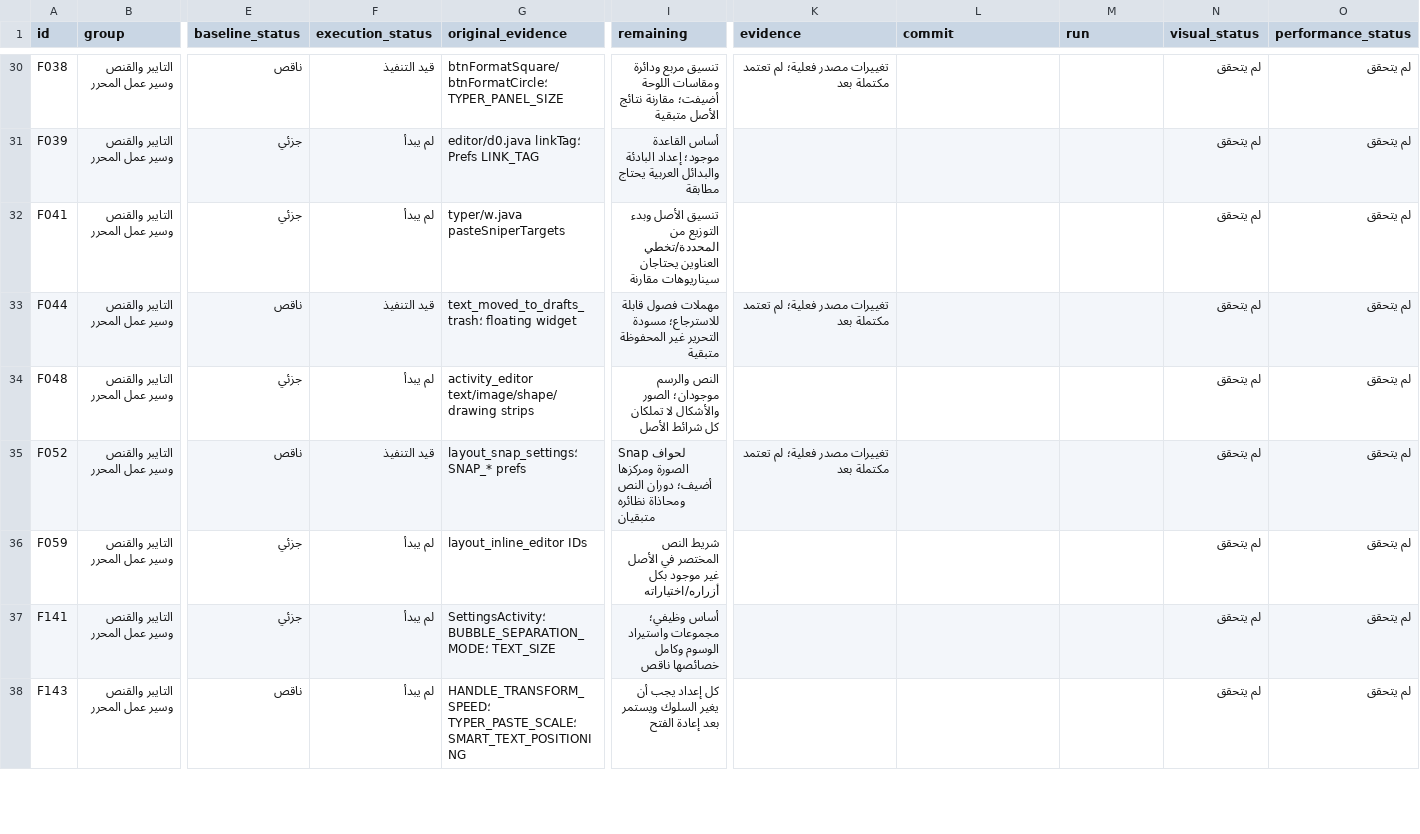
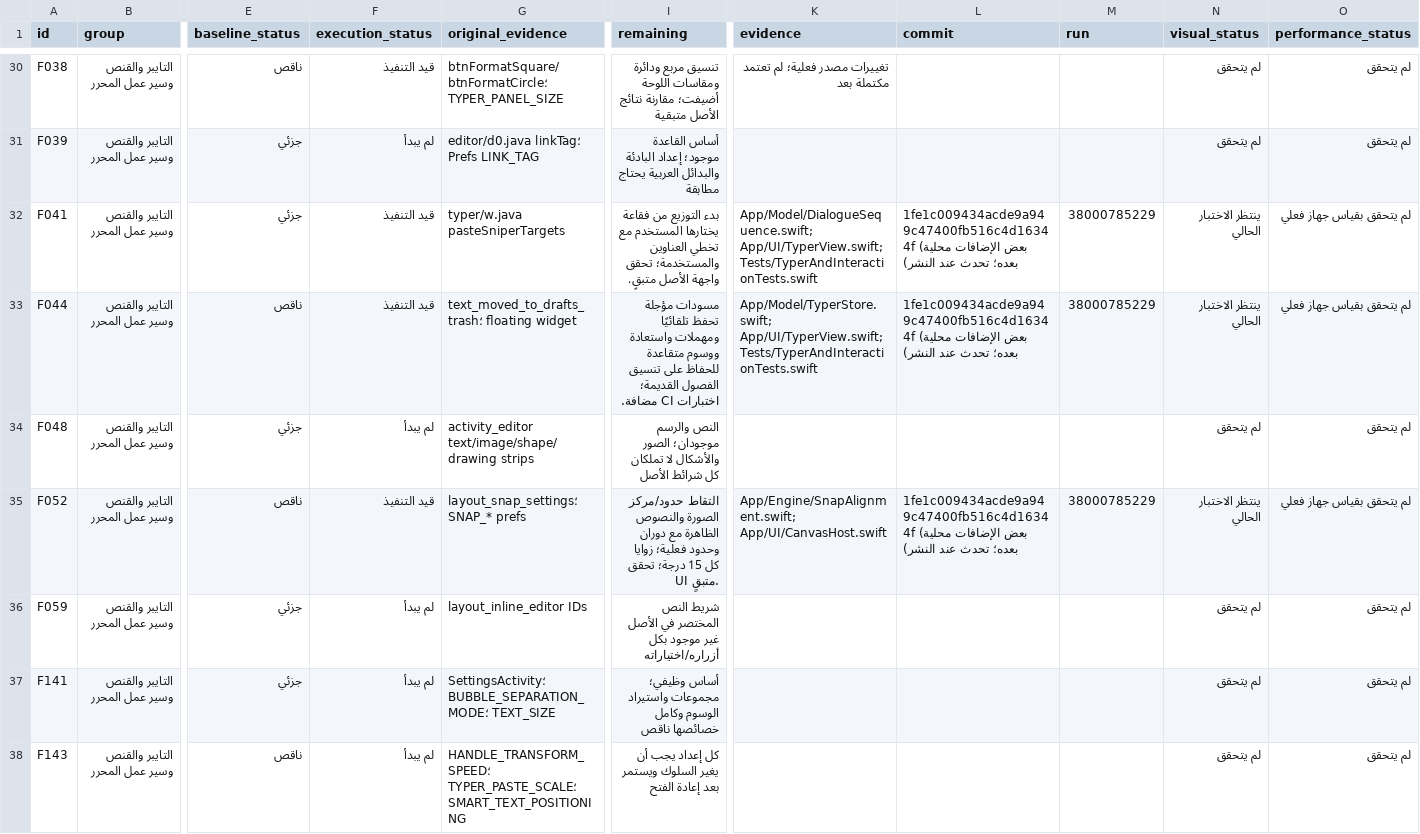
Before and after one commit to naruto00o9n-max/Legend-ios, a CSV file: docs/audit/batch-01-tasks.csv, drawn as a sheet; only a part is shown, gaps mark what is left out; the diff covers the shown part only; the diff names each change by its address in the sheet, - before the commit and + after, or states it on an @@ line.

Commit message:
Add canvas gradient endpoints, reader bookmarks, selected-line typesetting and dialogue distribution cursor; stabilize smudge commit and snap transformed text; record batch progress

```diff
--- a/docs/audit/batch-01-tasks.csv
+++ b/docs/audit/batch-01-tasks.csv
-F32 (execution_status): لم يبدأ
+F32 (execution_status): قيد التنفيذ
-I32 (remaining): تنسيق الأصل وبدء التوزيع من المحددة/تخطي العناوين يحتاجان سيناريوهات مقارنة
+I32 (remaining): بدء التوزيع من فقاعة يختارها المستخدم مع تخطي العناوين والمستخدمة؛ تحقق واجهة الأصل متبقٍ.
-K32 (evidence): (empty)
+K32 (evidence): App/Model/DialogueSequence.swift; App/UI/TyperView.swift; Tests/TyperAndInteractionTests.swift
-L32:L33 (commit): (empty)
+L32:L33 (commit): 1fe1c009434acde9a949c47400fb516c4d16344f (بعض الإضافات محلية بعده؛ تحدث عند النشر)
-M32:M33 (run): (empty)
+M32:M33 (run): 38000785229
-N32:N33 (visual_status): لم يتحقق
+N32:N33 (visual_status): ينتظر الاختبار الحالي
-O32:O33 (performance_status): لم يتحقق
+O32:O33 (performance_status): لم يتحقق بقياس جهاز فعلي
-I33 (remaining): مهملات فصول قابلة للاسترجاع؛ مسودة التحرير غير المحفوظة متبقية
+I33 (remaining): مسودات مؤجلة تحفظ تلقائيًا ومهملات واستعادة ووسوم متقاعدة للحفاظ على تنسيق الفصول القديمة؛ اختبارات CI مضافة.
-K33 (evidence): تغييرات مصدر فعلية؛ لم تعتمد مكتملة بعد
+K33 (evidence): App/Model/TyperStore.swift; App/UI/TyperView.swift; Tests/TyperAndInteractionTests.swift
-I35 (remaining): Snap لحواف الصورة ومركزها أضيف؛ دوران النص ومحاذاة نظائره متبقيان
+I35 (remaining): التقاط حدود/مركز الصورة والنصوص الظاهرة مع دوران وحدود فعلية؛ زوايا كل 15 درجة؛ تحقق UI متبقٍ.
-K35 (evidence): تغييرات مصدر فعلية؛ لم تعتمد مكتملة بعد
+K35 (evidence): App/Engine/SnapAlignment.swift; App/UI/CanvasHost.swift
-L35 (commit): (empty)
+L35 (commit): 1fe1c009434acde9a949c47400fb516c4d16344f (بعض الإضافات محلية بعده؛ تحدث عند النشر)
-M35 (run): (empty)
+M35 (run): 38000785229
-N35 (visual_status): لم يتحقق
+N35 (visual_status): ينتظر الاختبار الحالي
-O35 (performance_status): لم يتحقق
+O35 (performance_status): لم يتحقق بقياس جهاز فعلي
```
Also changed, not shown: 107 edited cells elsewhere in this file, 24 other files.
